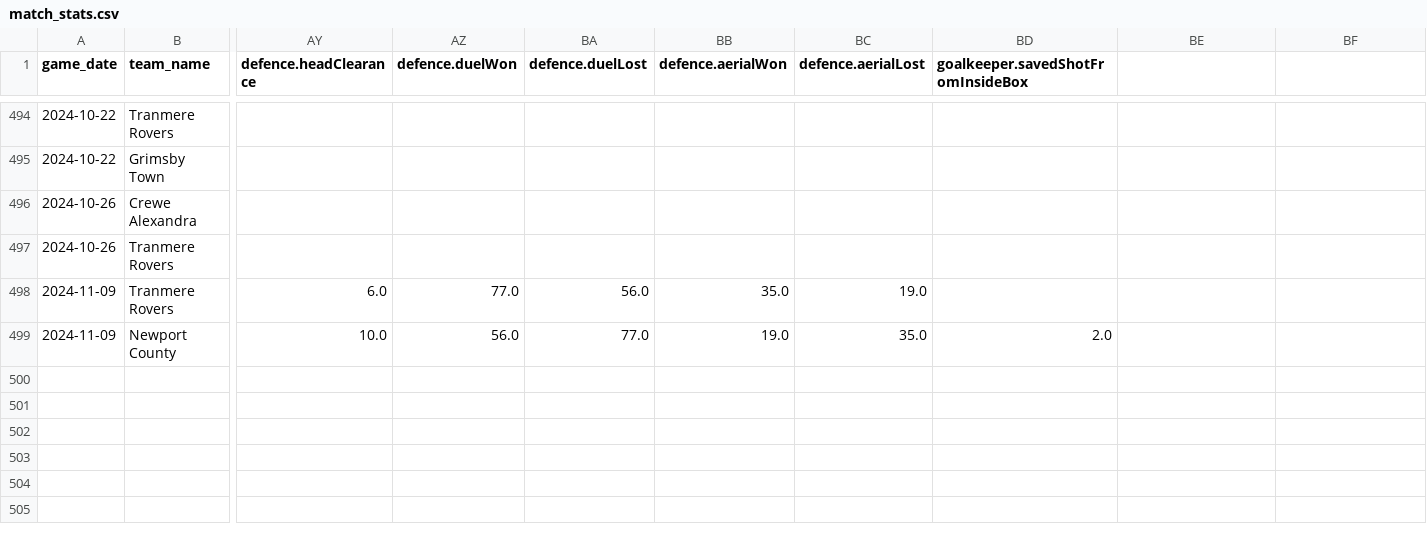
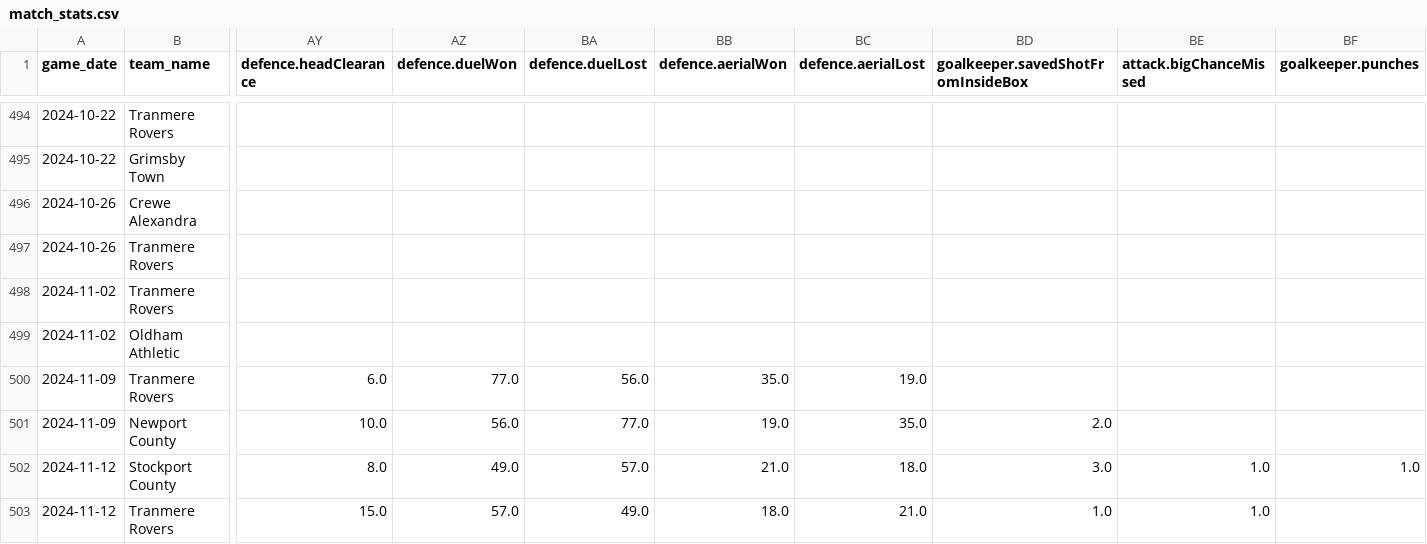
Before and after one commit to petebrown/data-updater-v2, a CSV file: data/match_stats.csv, drawn as a sheet; only a part is shown, gaps mark what is left out; rows hold the shown columns only; the diff names each change by its address in the sheet, - before the commit and + after, or states it on an @@ line.

Commit message:
updated after stockport(a)

```diff
--- a/data/match_stats.csv
+++ b/data/match_stats.csv
-BE1: (empty)
+BE1: attack.bigChanceMissed
-BF1: (empty)
+BF1: goalkeeper.punches
+row 498: 2024-11-02 | Tranmere Rovers
+row 499: 2024-11-02 | Oldham Athletic
+row 502: 2024-11-12 | Stockport County | 8.0 | 49.0 | 57.0 | 21.0 | 18.0 | 3.0 | 1.0 | 1.0
+row 503: 2024-11-12 | Tranmere Rovers | 15.0 | 57.0 | 49.0 | 18.0 | 21.0 | 1.0 | 1.0
```
Also changed, not shown: data-r/sub_mins.csv, data-r/subs.csv, 29 other files.
